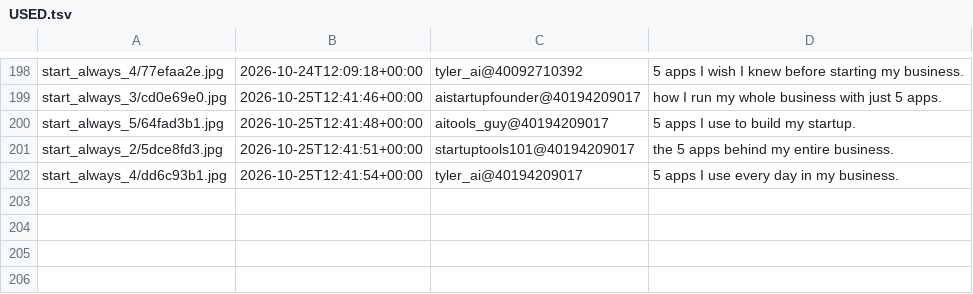
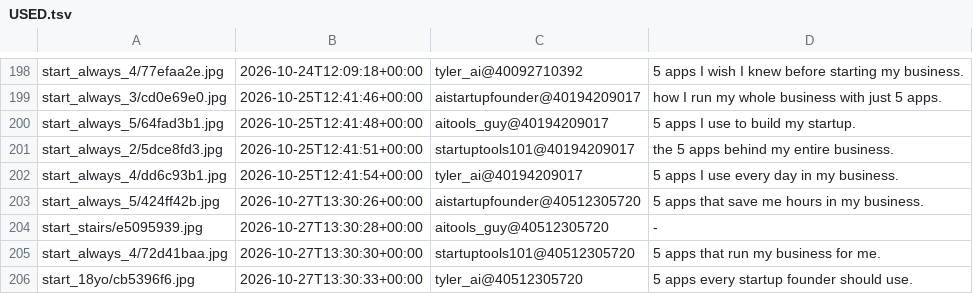
Before and after one commit to YvesMatteo/tiktok-slideshow, a TSV file: assets/title_bank/USED.tsv, drawn as a sheet; only a part is shown, gaps mark what is left out.

```diff
--- a/assets/title_bank/USED.tsv
+++ b/assets/title_bank/USED.tsv
@@ -202 +202,5 @@ start_always_2/5dce8fd3.jpg	2026-10-25T12:41:51+00:00	startuptools101@4019420901
 start_always_4/dd6c93b1.jpg	2026-10-25T12:41:54+00:00	tyler_ai@40194209017	5 apps I use every day in my business.
+start_always_5/424ff42b.jpg	2026-10-27T13:30:26+00:00	aistartupfounder@40512305720	5 apps that save me hours in my business.
+start_stairs/e5095939.jpg	2026-10-27T13:30:28+00:00	aitools_guy@40512305720	-
+start_always_4/72d41baa.jpg	2026-10-27T13:30:30+00:00	startuptools101@40512305720	5 apps that run my business for me.
+start_18yo/cb5396f6.jpg	2026-10-27T13:30:33+00:00	tyler_ai@40512305720	5 apps every startup founder should use.
```
